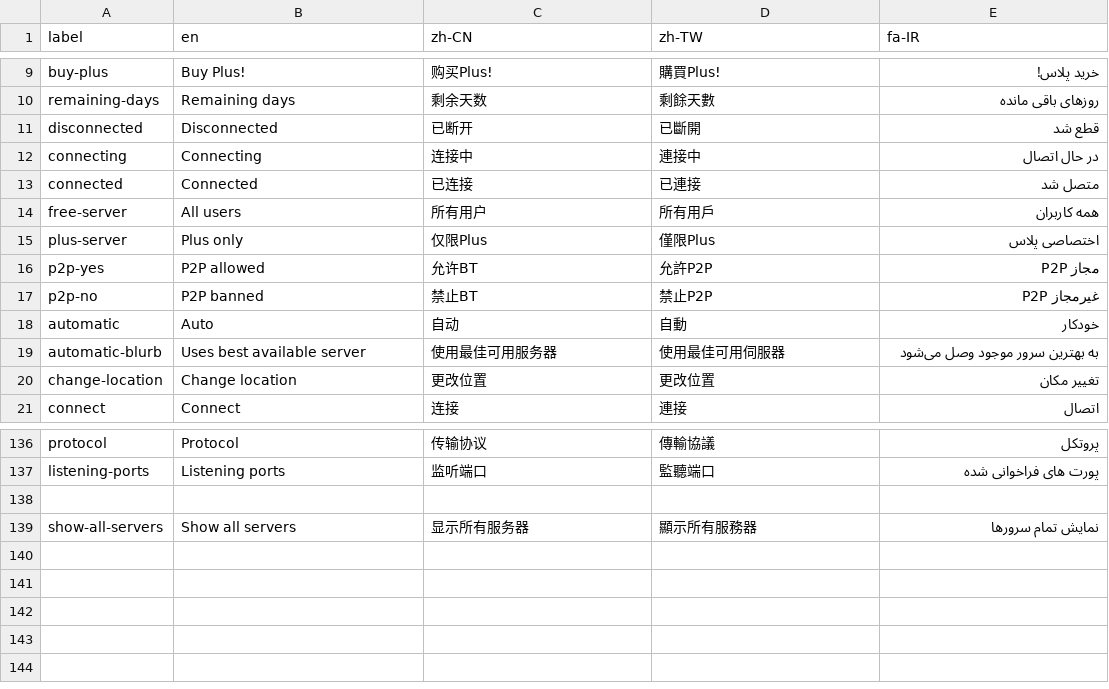
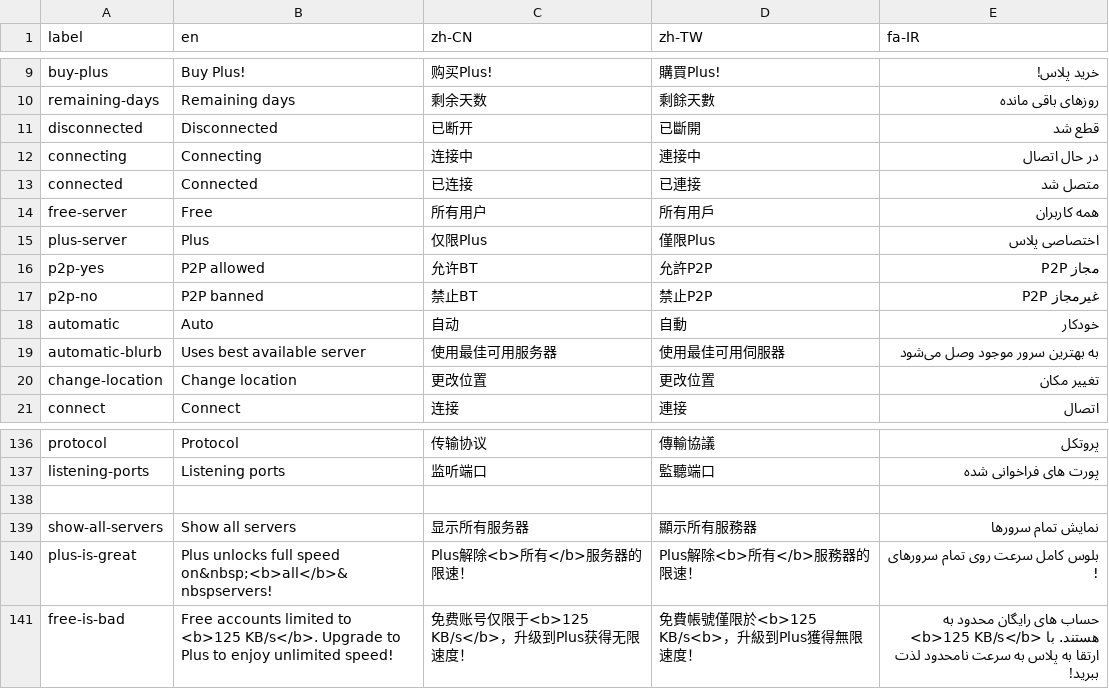
Before and after one commit to geph-official/gephgui, a CSV file: src/lib/l10n.csv, drawn as a sheet; only a part is shown, gaps mark what is left out.

```diff
--- a/src/lib/l10n.csv
+++ b/src/lib/l10n.csv
@@ -13,4 +13,4 @@ connecting,Connecting,连接中,連接中,در حال  اتصال
 connected,Connected,已连接,已連接,متصل شد
-free-server,All users,所有用户,所有用戶,همه کاربران
-plus-server,Plus only,仅限Plus,僅限Plus,اختصاصی پلاس
+free-server,Free,所有用户,所有用戶,همه کاربران
+plus-server,Plus,仅限Plus,僅限Plus,اختصاصی پلاس
 p2p-yes,P2P allowed,允许BT,允許P2P, مجاز P2P
@@ -139 +139,3 @@ listening-ports,Listening ports,监听端口,監聽端口,پورت های فرا
 show-all-servers,Show all servers,显示所有服务器,顯示所有服務器,نمایش تمام سرورها
+plus-is-great,Plus unlocks full speed on&nbsp;<b>all</b>&nbspservers!,Plus解除<b>所有</b>服务器的限速！,Plus解除<b>所有</b>服務器的限速！,بلوس کامل سرعت روی تمام سرورهای !
+free-is-bad,Free accounts limited to <b>125 KB/s</b>. Upgrade to Plus to enjoy unlimited speed!,免费账号仅限于<b>125 KB/s</b>，升级到Plus获得无限速度！,免費帳號僅限於<b>125 KB/s<b>，升級到Plus獲得無限速度！,حساب های رایگان محدود به <b>125 KB/s</b> هستند. با ارتقا به پلاس به سرعت نامحدود لذت ببرید!
```
Also changed, not shown: 1 other file.
